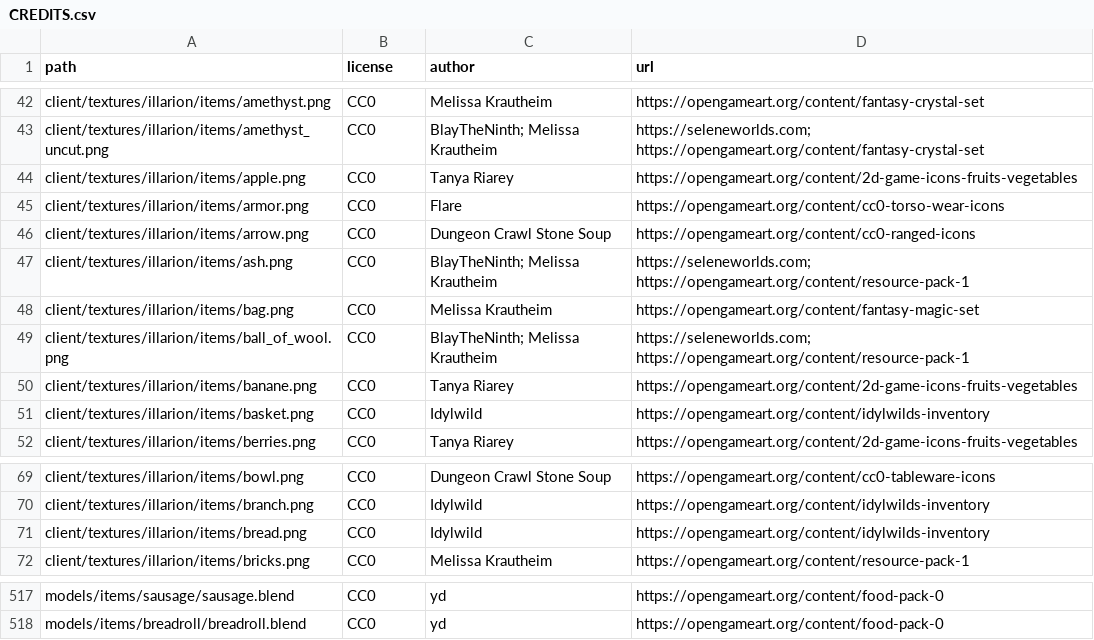
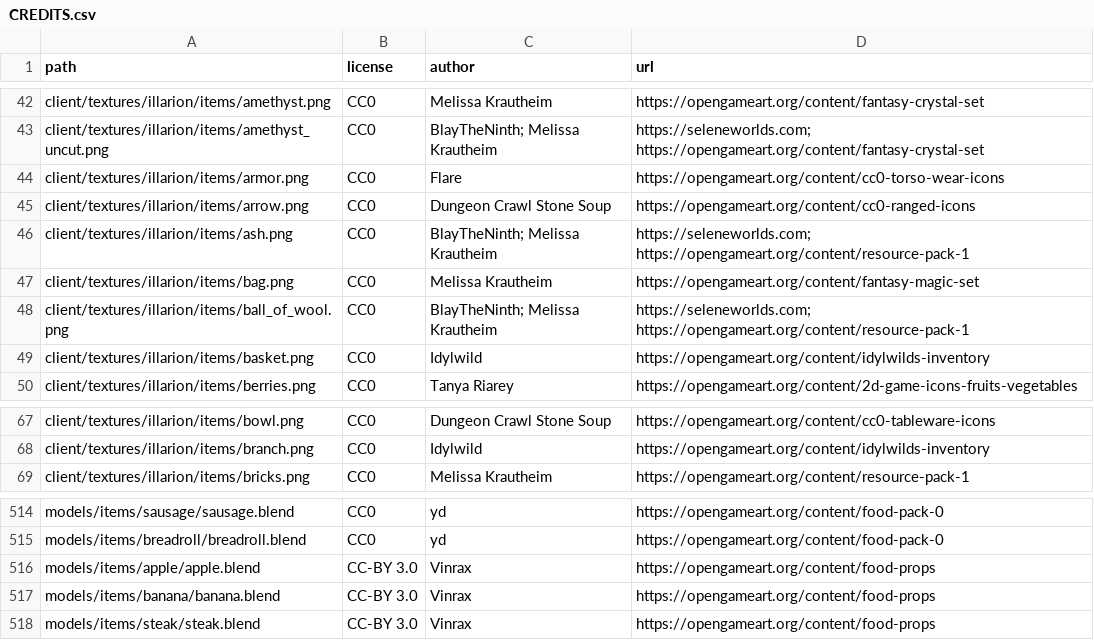
Before and after one commit to SeleneWorlds/Illarion-Gobaith-Assets, a CSV file: CREDITS.csv, drawn as a sheet; only a part is shown, gaps mark what is left out; removed rows and columns are numbered as before the commit, all else as after; the diff names each change by its address in the sheet, - before the commit and + after, or states it on an @@ line.

Commit message:
Banana, Apple, Steak

```diff
--- a/CREDITS.csv
+++ b/CREDITS.csv
-row 44: client/textures/illarion/items/apple.png | CC0 | Tanya Riarey | https://opengameart.org/content/2d-game-icons-fruits-vegetables
-row 50: client/textures/illarion/items/banane.png | CC0 | Tanya Riarey | https://opengameart.org/content/2d-game-icons-fruits-vegetables
-row 71: client/textures/illarion/items/bread.png | CC0 | Idylwild | https://opengameart.org/content/idylwilds-inventory
+row 516: models/items/apple/apple.blend | CC-BY 3.0 | Vinrax | https://opengameart.org/content/food-props
+row 517: models/items/banana/banana.blend | CC-BY 3.0 | Vinrax | https://opengameart.org/content/food-props
+row 518: models/items/steak/steak.blend | CC-BY 3.0 | Vinrax | https://opengameart.org/content/food-props
```
Also changed, not shown: 16 other files.
